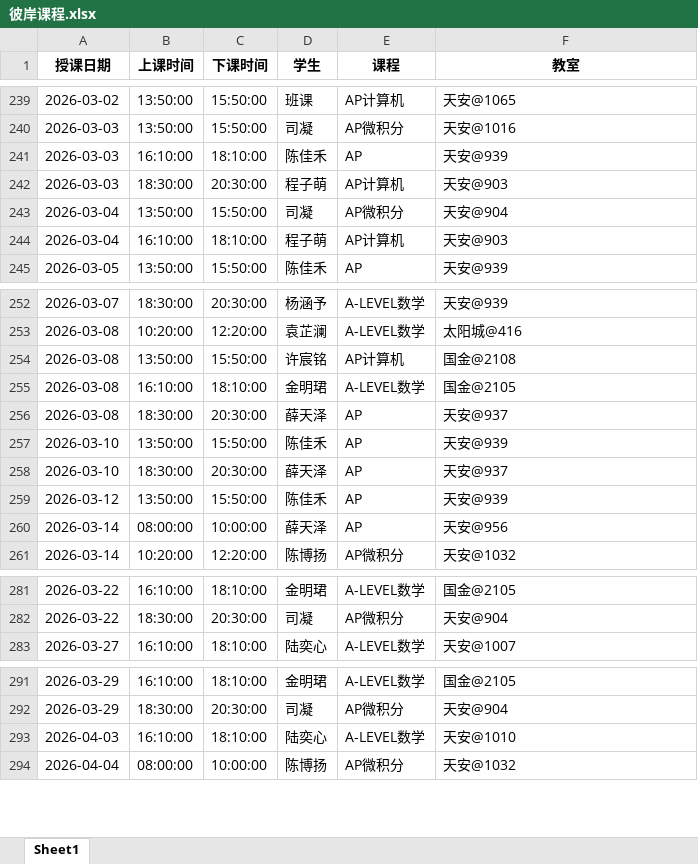
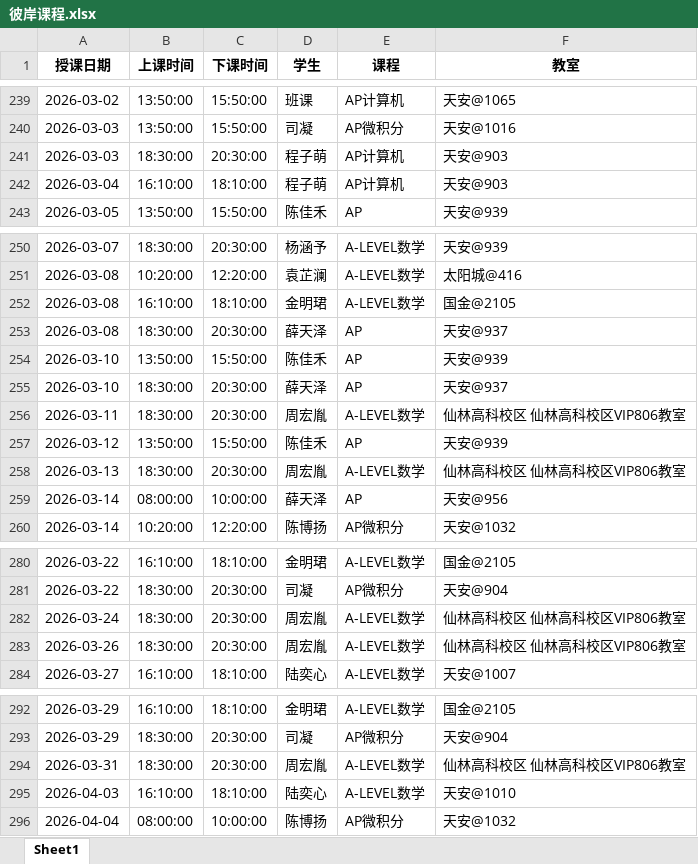
Before and after one commit to xiulikun/course-schedule, an Excel workbook: 彼岸课程.xlsx, sheet Sheet1, drawn as a sheet; only a part is shown, gaps mark what is left out; values as stored, in another font and other column widths than the file's, no borders; removed rows and columns are numbered as before the commit, all else as after; the diff names each change by its address in the sheet, - before the commit and + after, or states it on an @@ line.

Commit message:
自动更新课程表

```diff
--- a/彼岸课程.xlsx (sheet Sheet1)
+++ b/彼岸课程.xlsx (sheet Sheet1)
-row 241: 2026-03-03 | 16:10:00 | 18:10:00 | 陈佳禾 | AP | 天安@939
-row 243: 2026-03-04 | 13:50:00 | 15:50:00 | 司凝 | AP微积分 | 天安@904
-row 254: 2026-03-08 | 13:50:00 | 15:50:00 | 许宸铭 | AP计算机 | 国金@2108
+row 256: 2026-03-11 | 18:30:00 | 20:30:00 | 周宏胤 | A-LEVEL数学 | 仙林高科校区 仙林高科校区VIP806教室
+row 258: 2026-03-13 | 18:30:00 | 20:30:00 | 周宏胤 | A-LEVEL数学 | 仙林高科校区 仙林高科校区VIP806教室
+row 282: 2026-03-24 | 18:30:00 | 20:30:00 | 周宏胤 | A-LEVEL数学 | 仙林高科校区 仙林高科校区VIP806教室
+row 283: 2026-03-26 | 18:30:00 | 20:30:00 | 周宏胤 | A-LEVEL数学 | 仙林高科校区 仙林高科校区VIP806教室
+row 294: 2026-03-31 | 18:30:00 | 20:30:00 | 周宏胤 | A-LEVEL数学 | 仙林高科校区 仙林高科校区VIP806教室
```
